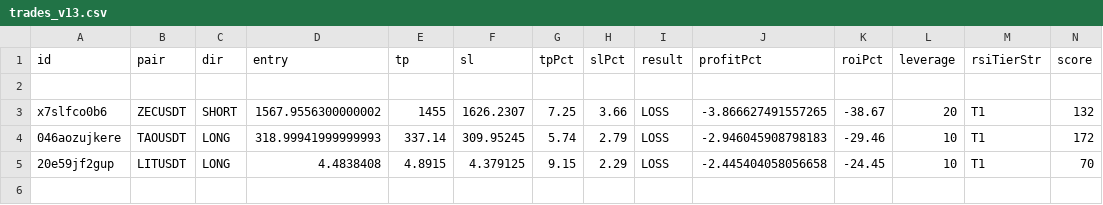
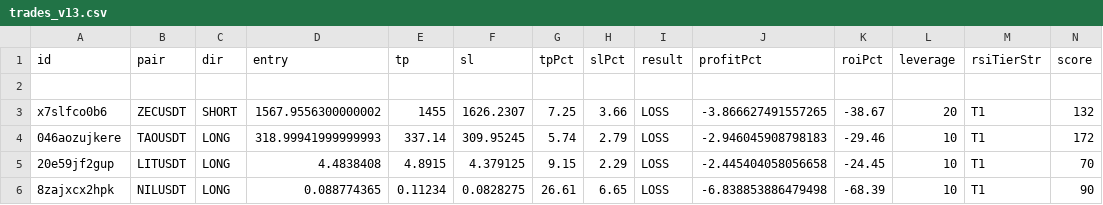
Before and after one commit to enoxoffice/kangscalping, a CSV file: trades_v13.csv, drawn as a sheet; only a part is shown; rows hold the shown columns only; the diff names each change by its address in the sheet, - before the commit and + after, or states it on an @@ line.

Commit message:
Trade closed: NILUSDT LOSS

```diff
--- a/trades_v13.csv
+++ b/trades_v13.csv
+row 6: 8zajxcx2hpk | NILUSDT | LONG | 0.088774365 | 0.11234 | 0.0828275 | 26.61 | 6.65 | LOSS | -6.838853886479498 | -68.39 | 10 | T1 | 90
```
